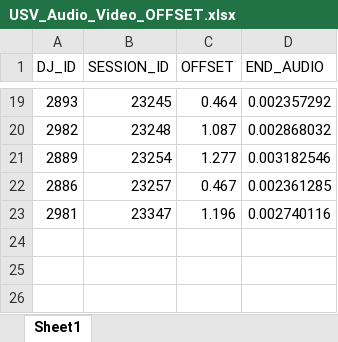
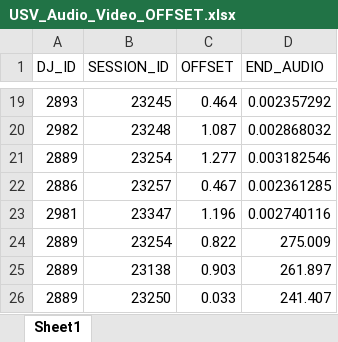
Before and after one commit to SchwartzNU/DJ_schwartzlab, an Excel workbook: behavior_analysis/USV_Audio_Video_OFFSET.xlsx, sheet Sheet1, drawn as a sheet; only a part is shown, gaps mark what is left out; values as stored, in another font and other column widths than the file's, no borders; the diff names each change by its address in the sheet, - before the commit and + after, or states it on an @@ line.

Commit message:
adding 3 sessions

```diff
--- a/behavior_analysis/USV_Audio_Video_OFFSET.xlsx (sheet Sheet1)
+++ b/behavior_analysis/USV_Audio_Video_OFFSET.xlsx (sheet Sheet1)
+row 24: 2889 | 23254 | 0.822 | 275.009
+row 25: 2889 | 23138 | 0.903 | 261.897
+row 26: 2889 | 23250 | 0.033 | 241.407
```
Also changed, not shown: 1 other file.
